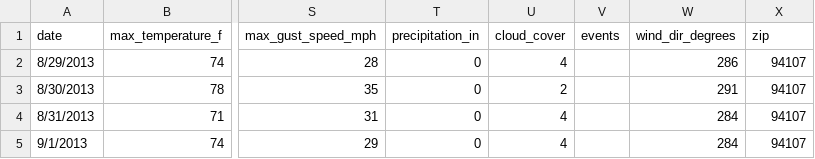
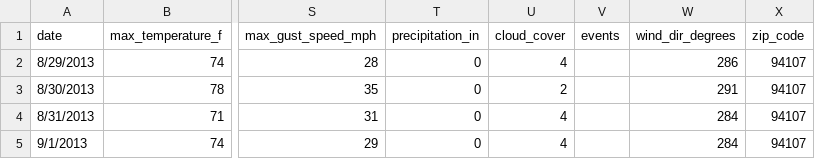
Before and after one commit to thfield/babs2, a CSV file: lib/assets/data/201402_weather_data.csv, drawn as a sheet; only a part is shown, gaps mark what is left out; the diff names each change by its address in the sheet, - before the commit and + after, or states it on an @@ line.

```diff
--- a/lib/assets/data/201402_weather_data.csv
+++ b/lib/assets/data/201402_weather_data.csv
-X1: zip
+X1: zip_code
```
Also changed, not shown: lib/assets/data/201408_weather_data.csv, 5 other files.
